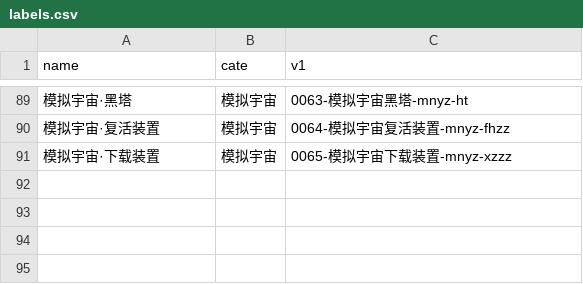
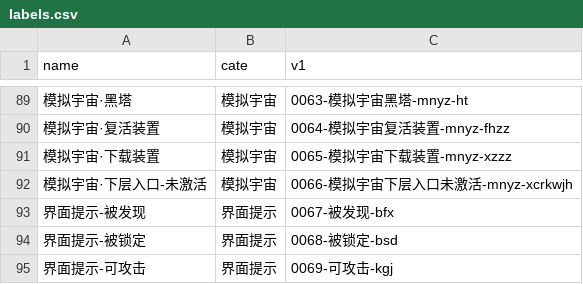
Before and after one commit to DoctorReid/OneDragon-YOLO, a CSV file: labels.csv, drawn as a sheet; only a part is shown, gaps mark what is left out; the diff names each change by its address in the sheet, - before the commit and + after, or states it on an @@ line.

```diff
--- a/labels.csv
+++ b/labels.csv
+row 92: 模拟宇宙·下层入口-未激活 | 模拟宇宙 | 0066-模拟宇宙下层入口未激活-mnyz-xcrkwjh
+row 93: 界面提示-被发现 | 界面提示 | 0067-被发现-bfx
+row 94: 界面提示-被锁定 | 界面提示 | 0068-被锁定-bsd
+row 95: 界面提示-可攻击 | 界面提示 | 0069-可攻击-kgj
```
Also changed, not shown: 14 other files.
